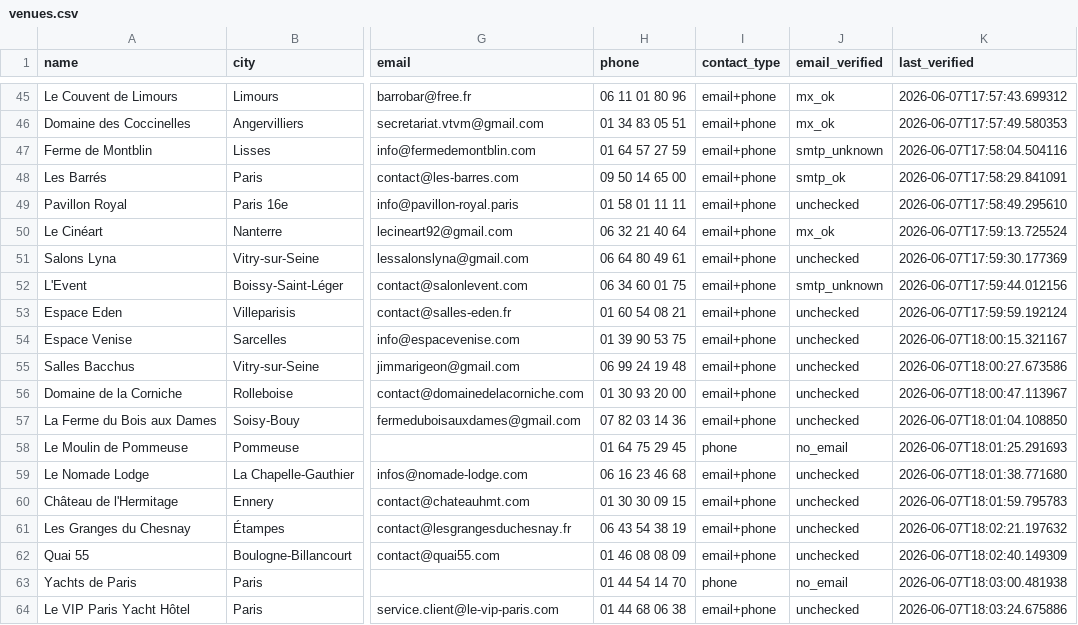
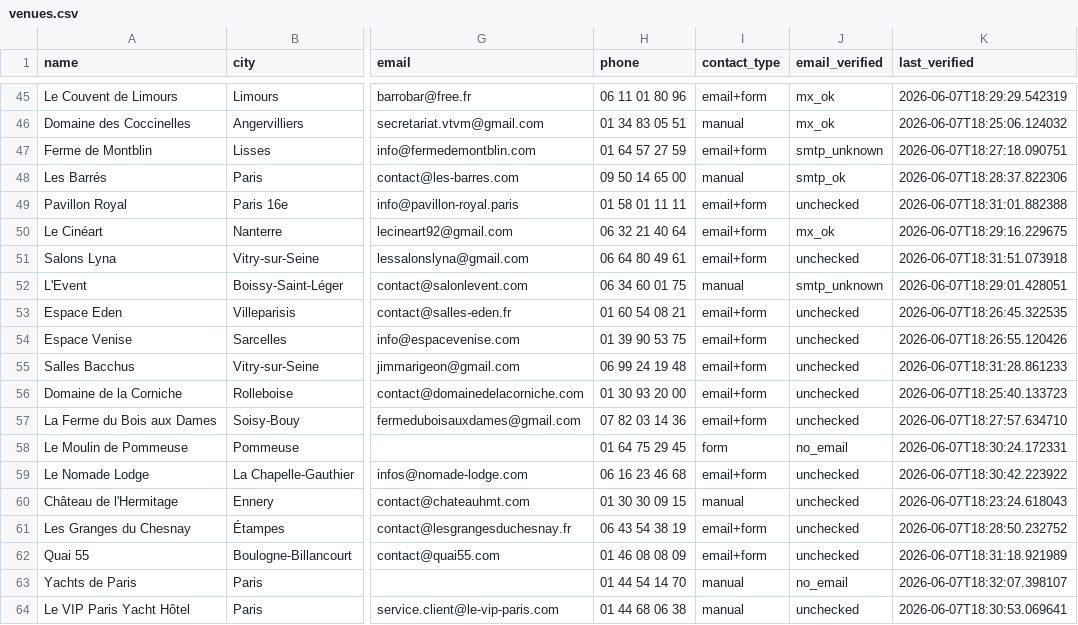
Before and after one commit to belgrano9/autocaller, a CSV file: venues.csv, drawn as a sheet; only a part is shown, gaps mark what is left out; the diff covers the shown part only; the diff names each change by its address in the sheet, - before the commit and + after, or states it on an @@ line.

Commit message:
Update venues.csv and db/forms/ with results of the Visual QA screenshot verification audit

```diff
--- a/venues.csv
+++ b/venues.csv
-I45 (contact_type): email+phone
+I45 (contact_type): email+form
-K45 (last_verified): 2026-06-07T17:57:43.699312
+K45 (last_verified): 2026-06-07T18:29:29.542319
-I46 (contact_type): email+phone
+I46 (contact_type): manual
-K46 (last_verified): 2026-06-07T17:57:49.580353
+K46 (last_verified): 2026-06-07T18:25:06.124032
-I47 (contact_type): email+phone
+I47 (contact_type): email+form
-K47 (last_verified): 2026-06-07T17:58:04.504116
+K47 (last_verified): 2026-06-07T18:27:18.090751
-I48 (contact_type): email+phone
+I48 (contact_type): manual
-K48 (last_verified): 2026-06-07T17:58:29.841091
+K48 (last_verified): 2026-06-07T18:28:37.822306
-I49:I51 (contact_type): email+phone
+I49:I51 (contact_type): email+form
-K49 (last_verified): 2026-06-07T17:58:49.295610
+K49 (last_verified): 2026-06-07T18:31:01.882388
-K50 (last_verified): 2026-06-07T17:59:13.725524
+K50 (last_verified): 2026-06-07T18:29:16.229675
-K51 (last_verified): 2026-06-07T17:59:30.177369
+K51 (last_verified): 2026-06-07T18:31:51.073918
-I52 (contact_type): email+phone
+I52 (contact_type): manual
-K52 (last_verified): 2026-06-07T17:59:44.012156
+K52 (last_verified): 2026-06-07T18:29:01.428051
-I53:I57 (contact_type): email+phone
+I53:I57 (contact_type): email+form
-K53 (last_verified): 2026-06-07T17:59:59.192124
+K53 (last_verified): 2026-06-07T18:26:45.322535
-K54 (last_verified): 2026-06-07T18:00:15.321167
+K54 (last_verified): 2026-06-07T18:26:55.120426
-K55 (last_verified): 2026-06-07T18:00:27.673586
+K55 (last_verified): 2026-06-07T18:31:28.861233
-K56 (last_verified): 2026-06-07T18:00:47.113967
+K56 (last_verified): 2026-06-07T18:25:40.133723
-K57 (last_verified): 2026-06-07T18:01:04.108850
+K57 (last_verified): 2026-06-07T18:27:57.634710
-I58 (contact_type): phone
+I58 (contact_type): form
-K58 (last_verified): 2026-06-07T18:01:25.291693
+K58 (last_verified): 2026-06-07T18:30:24.172331
-I59 (contact_type): email+phone
+I59 (contact_type): email+form
-K59 (last_verified): 2026-06-07T18:01:38.771680
+K59 (last_verified): 2026-06-07T18:30:42.223922
-I60 (contact_type): email+phone
+I60 (contact_type): manual
-K60 (last_verified): 2026-06-07T18:01:59.795783
+K60 (last_verified): 2026-06-07T18:23:24.618043
-I61:I62 (contact_type): email+phone
+I61:I62 (contact_type): email+form
-K61 (last_verified): 2026-06-07T18:02:21.197632
+K61 (last_verified): 2026-06-07T18:28:50.232752
-K62 (last_verified): 2026-06-07T18:02:40.149309
+K62 (last_verified): 2026-06-07T18:31:18.921989
-I63 (contact_type): phone
+I63 (contact_type): manual
-K63 (last_verified): 2026-06-07T18:03:00.481938
+K63 (last_verified): 2026-06-07T18:32:07.398107
-I64 (contact_type): email+phone
+I64 (contact_type): manual
-K64 (last_verified): 2026-06-07T18:03:24.675886
+K64 (last_verified): 2026-06-07T18:30:53.069641
```
Also changed, not shown: 88 edited cells elsewhere in this file, 53 other files.
